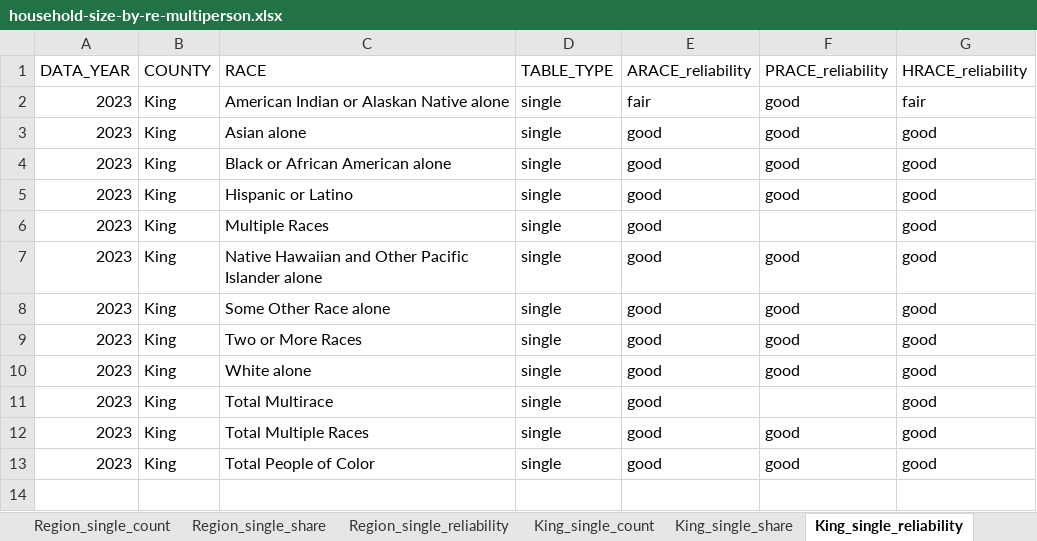
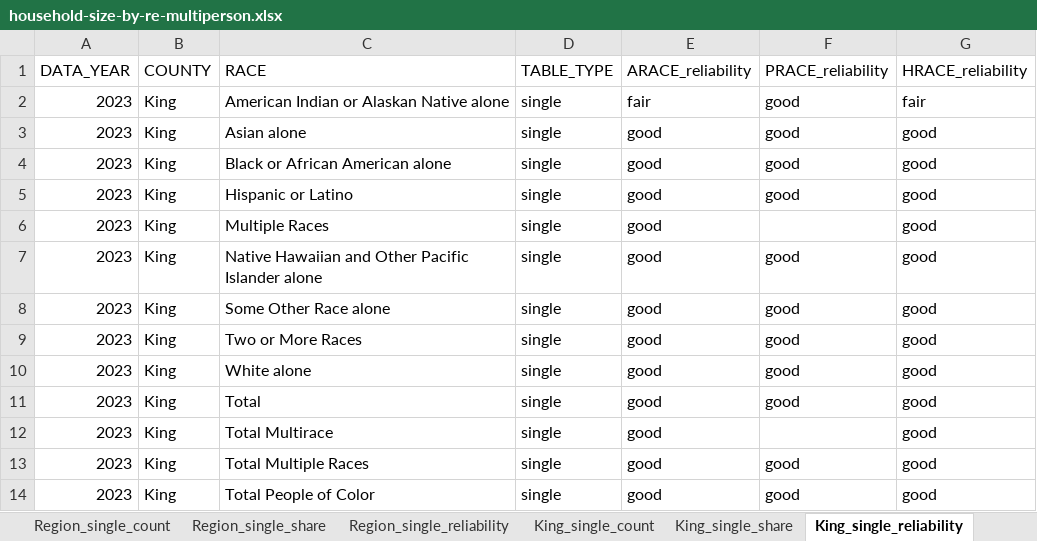
Before and after one commit to psrc/exploration-race-ethnicity, an Excel workbook: household-size/data/household-size-by-re-multiperson.xlsx, sheet King_single_reliability, drawn as a sheet; values as stored, in another font and other column widths than the file's, no borders; the diff names each change by its address in the sheet, - before the commit and + after, or states it on an @@ line.

```diff
--- a/household-size/data/household-size-by-re-multiperson.xlsx (sheet King_single_reliability)
+++ b/household-size/data/household-size-by-re-multiperson.xlsx (sheet King_single_reliability)
+row 11: 2023 | King | Total | single | good | good | good
```
Also changed, not shown: sheet Region_detail_share, sheet Snohomish_detail_share, sheet King_detail_share, sheet Pierce_detail_share, sheet Kitsap_detail_share, sheet Region_dichot_share, 38 more sheets, household-size/data/household-size-by-re-singleperson.xlsx, 17 other files.
